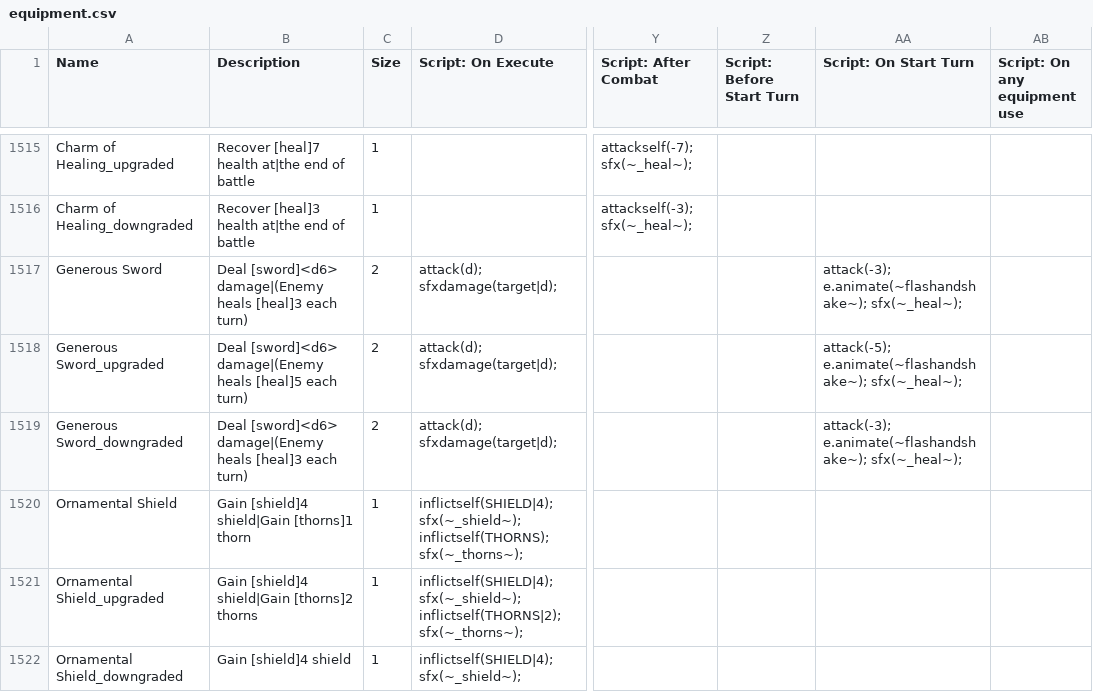
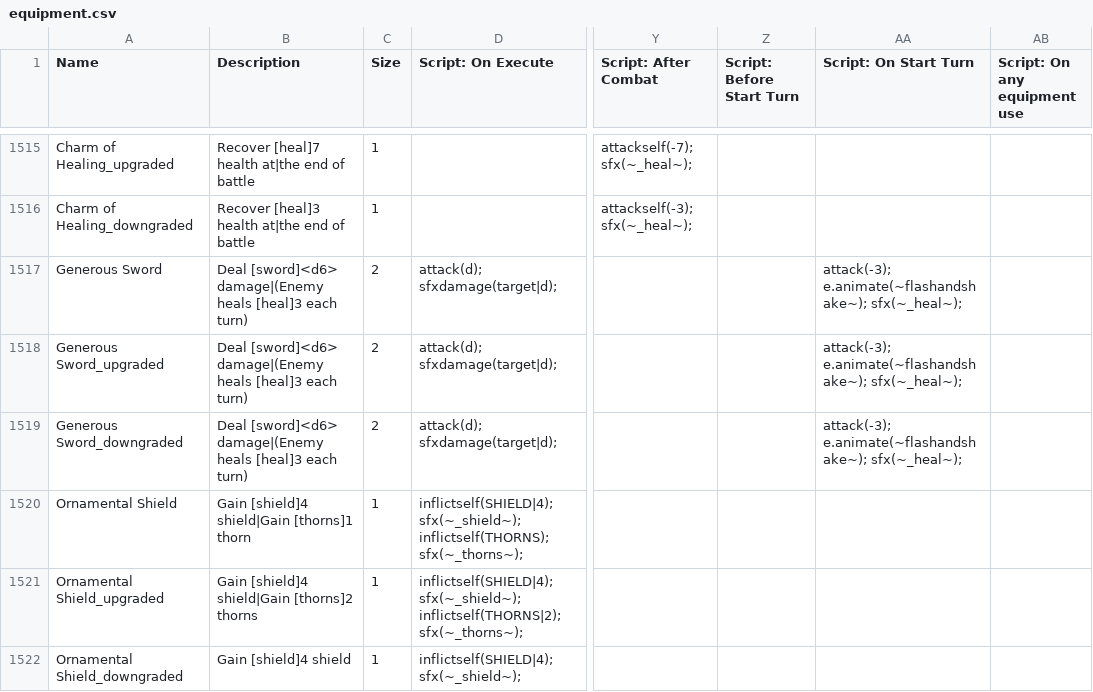
Before and after one commit to JuniorUdale/MoreFluff, a CSV file: _append/data/text/equipment.csv, drawn as a sheet; only a part is shown, gaps mark what is left out; the diff covers the shown part only; the diff names each change by its address in the sheet, - before the commit and + after, or states it on an @@ line.

Commit message:
general name/description changes

```diff
--- a/_append/data/text/equipment.csv
+++ b/_append/data/text/equipment.csv
-B1518 (Description): …damage|(Enemy heals [heal]5 each turn)
+B1518 (Description): …damage|(Enemy heals [heal]3 each turn)
-AA1518 (Script: On Start Turn): attack(-5); e.animate(~flashandshake~); sfx(~_heal~);
+AA1518 (Script: On Start Turn): attack(-3); e.animate(~flashandshake~); sfx(~_heal~);
```
Also changed, not shown: 15 edited cells elsewhere in this file.
